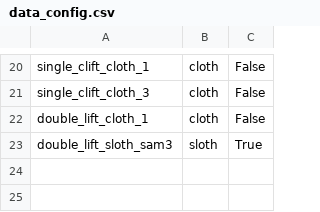
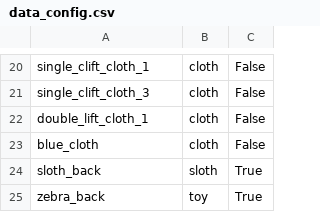
Before and after one commit to BaochaiXue/FuturePhysTwin, a CSV file: data_config.csv, drawn as a sheet; only a part is shown, gaps mark what is left out.

```diff
--- a/data_config.csv
+++ b/data_config.csv
@@ -22,2 +22,4 @@ single_clift_cloth_3,cloth,False
 double_lift_cloth_1,cloth,False
-double_lift_sloth_sam3,sloth,True
+blue_cloth,cloth,False
+sloth_back,sloth,True
+zebra_back,toy,True
```
Also changed, not shown: 3 other files.
